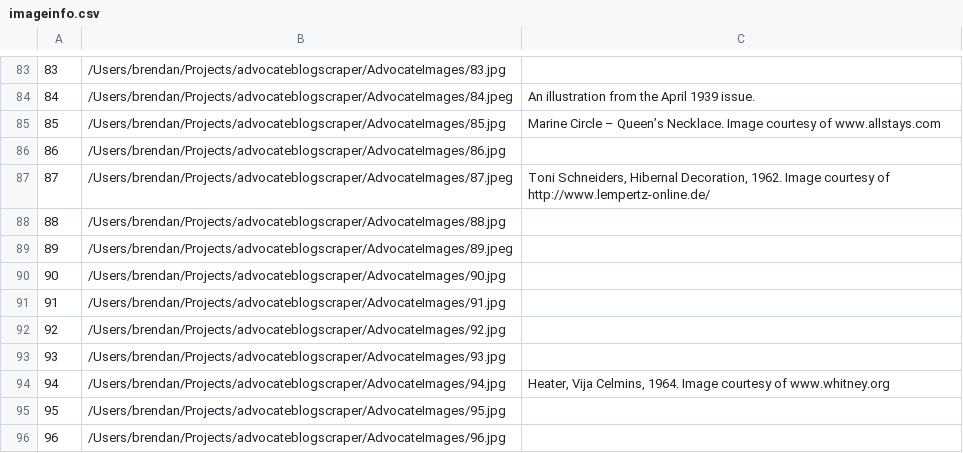
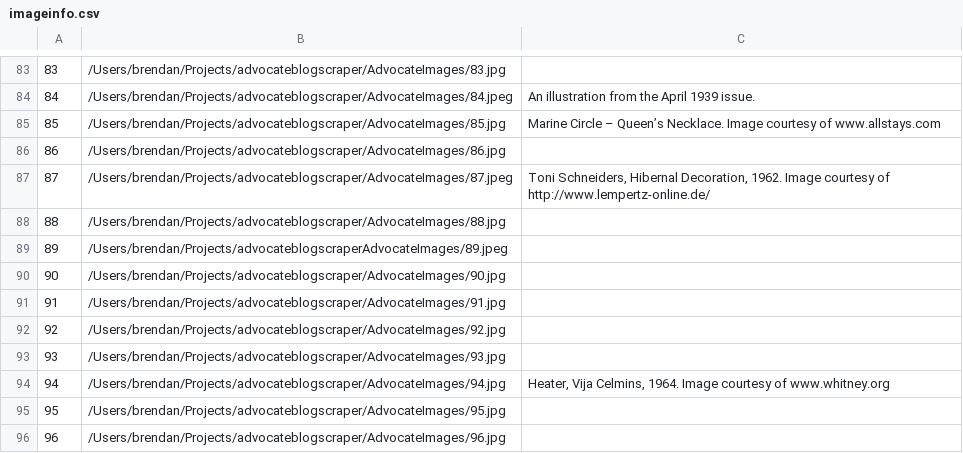
Before and after one commit to bboz862/advocateblogscraper, a CSV file: imageinfo.csv, drawn as a sheet; only a part is shown, gaps mark what is left out.

```diff
--- a/imageinfo.csv
+++ b/imageinfo.csv
@@ -88,3 +88,3 @@
 "88","/Users/brendan/Projects/advocateblogscraper/AdvocateImages/88.jpg",""
-"89","/Users/brendan/Projects/advocateblogscraper/AdvocateImages/89.jpeg",""
+"89","/Users/brendan/Projects/advocateblogscraperAdvocateImages/89.jpeg",""
 "90","/Users/brendan/Projects/advocateblogscraper/AdvocateImages/90.jpg",""
```
Also changed, not shown: blogmetadata.csv, 3 other files.
